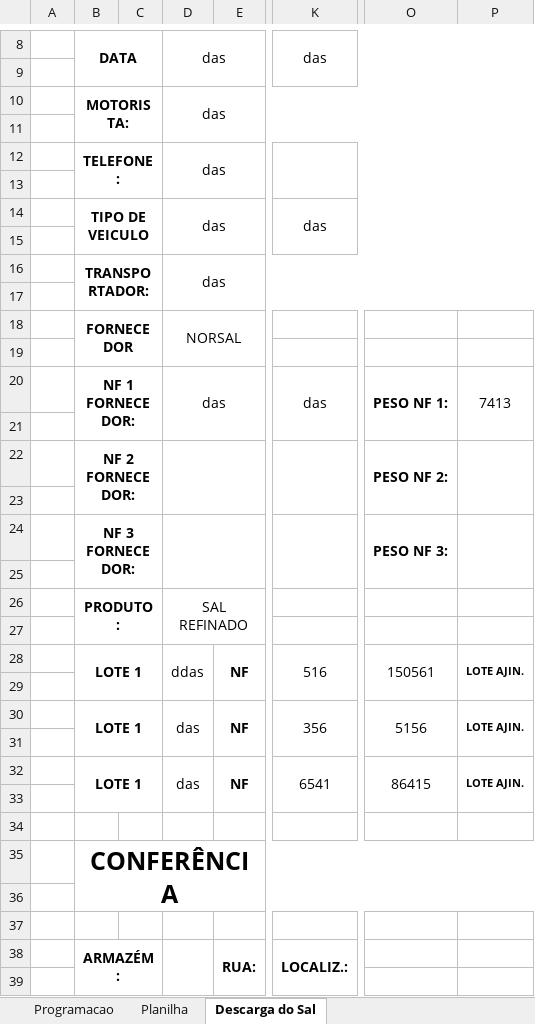
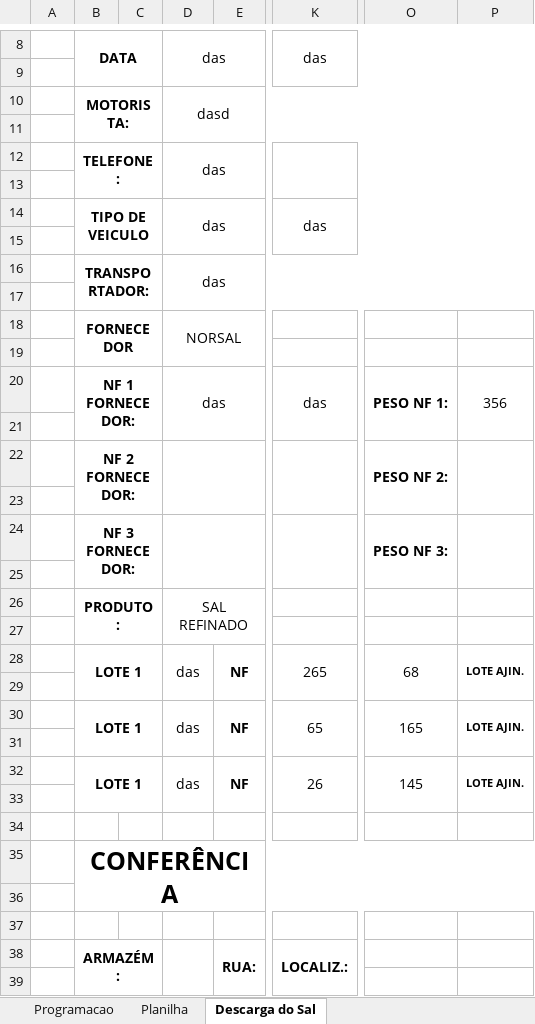
Before and after one commit to joaoPedroDaCunha/armazem_python, an Excel workbook: dados.xlsx, sheet Descarga do Sal, drawn as a sheet; only a part is shown, gaps mark what is left out; values as stored, in another font and other column widths than the file's, no borders; charts and pictures not drawn; the diff names each change by its address in the sheet, - before the commit and + after, or states it on an @@ line.

```diff
--- a/dados.xlsx (sheet Descarga do Sal)
+++ b/dados.xlsx (sheet Descarga do Sal)
-D10: das
+D10: dasd
-P20: 7413
+P20: 356
-D28: ddas
+D28: das
-K28: 516
+K28: 265
-O28: 150561
+O28: 68
-K30: 356
+K30: 65
-O30: 5156
+O30: 165
-K32: 6541
+K32: 26
-O32: 86415
+O32: 145
```
Also changed, not shown: sheet Planilha, sheet Programacao, 2 other files.
